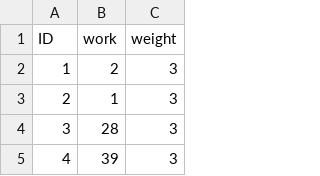
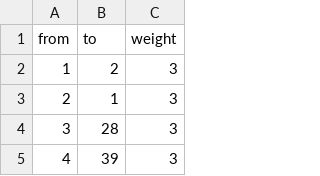
Before and after one commit to hdm-crpr/226305, a CSV file: data/students_ss18/el_work.csv, drawn as a sheet; only a part is shown.

Commit message:
Update el_work.csv

```diff
--- a/data/students_ss18/el_work.csv
+++ b/data/students_ss18/el_work.csv
@@ -1,2 +1,2 @@
-ID;work;weight
+from;to;weight
 1;2;3
```
